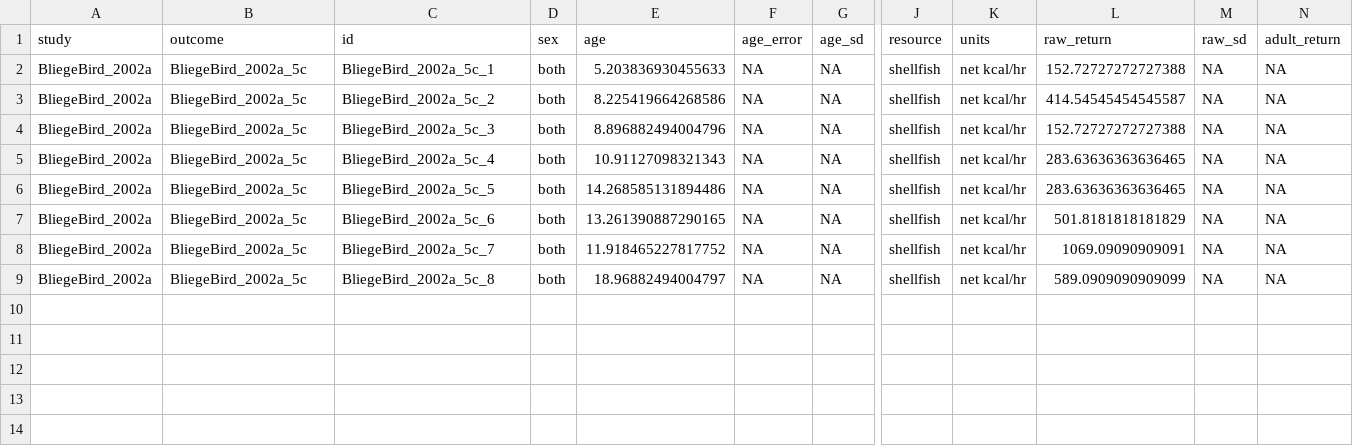
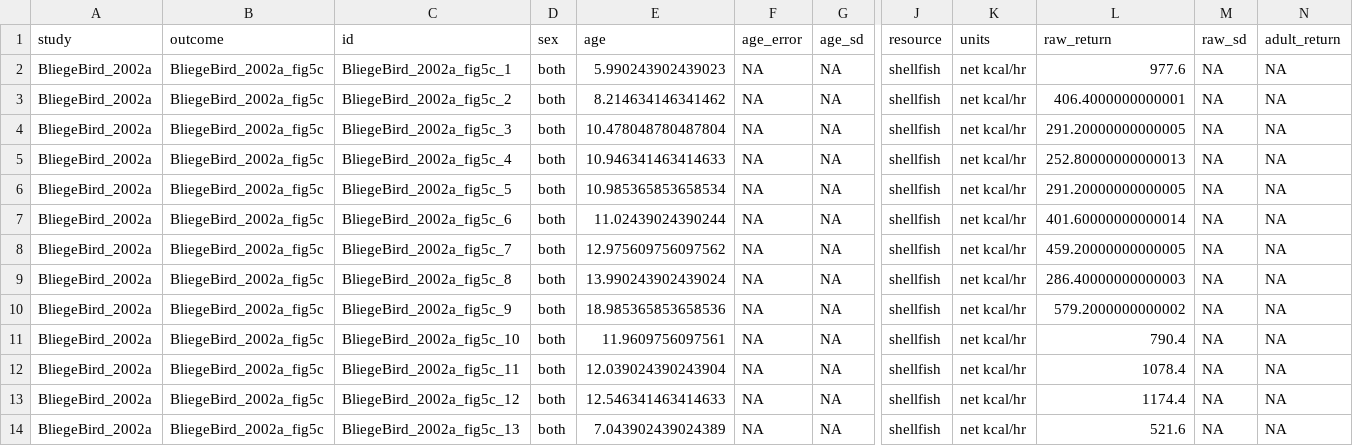
Before and after one commit to erik-ringen/cfr, a CSV file: paper_data/BliegeBird_2002a/fig5c/data_BliegeBird_2002a_fig5c.csv, drawn as a sheet; only a part is shown, gaps mark what is left out; rows hold the shown columns only; the diff names each change by its address in the sheet, - before the commit and + after, or states it on an @@ line.

```diff
--- a/paper_data/BliegeBird_2002a/fig5c/data_BliegeBird_2002a_fig5c.csv
+++ b/paper_data/BliegeBird_2002a/fig5c/data_BliegeBird_2002a_fig5c.csv
-B2:B9 (outcome): BliegeBird_2002a_5c
+B2:B9 (outcome): BliegeBird_2002a_fig5c
-C2 (id): BliegeBird_2002a_5c_1
+C2 (id): BliegeBird_2002a_fig5c_1
-E2 (age): 5.203836930455633
+E2 (age): 5.990243902439023
-L2 (raw_return): 152.72727272727388
+L2 (raw_return): 977.6
-C3 (id): BliegeBird_2002a_5c_2
+C3 (id): BliegeBird_2002a_fig5c_2
-E3 (age): 8.225419664268586
+E3 (age): 8.214634146341462
-L3 (raw_return): 414.54545454545587
+L3 (raw_return): 406.4000000000001
-C4 (id): BliegeBird_2002a_5c_3
+C4 (id): BliegeBird_2002a_fig5c_3
-E4 (age): 8.896882494004796
+E4 (age): 10.478048780487804
-L4 (raw_return): 152.72727272727388
+L4 (raw_return): 291.20000000000005
-C5 (id): BliegeBird_2002a_5c_4
+C5 (id): BliegeBird_2002a_fig5c_4
-E5 (age): 10.91127098321343
+E5 (age): 10.946341463414633
-L5 (raw_return): 283.63636363636465
+L5 (raw_return): 252.80000000000013
-C6 (id): BliegeBird_2002a_5c_5
+C6 (id): BliegeBird_2002a_fig5c_5
-E6 (age): 14.268585131894486
+E6 (age): 10.985365853658534
-L6 (raw_return): 283.63636363636465
+L6 (raw_return): 291.20000000000005
-C7 (id): BliegeBird_2002a_5c_6
+C7 (id): BliegeBird_2002a_fig5c_6
-E7 (age): 13.261390887290165
+E7 (age): 11.02439024390244
-L7 (raw_return): 501.8181818181829
+L7 (raw_return): 401.60000000000014
-C8 (id): BliegeBird_2002a_5c_7
+C8 (id): BliegeBird_2002a_fig5c_7
-E8 (age): 11.918465227817752
+E8 (age): 12.975609756097562
-L8 (raw_return): 1069.09090909091
+L8 (raw_return): 459.20000000000005
-C9 (id): BliegeBird_2002a_5c_8
+C9 (id): BliegeBird_2002a_fig5c_8
-E9 (age): 18.96882494004797
+E9 (age): 13.990243902439024
-L9 (raw_return): 589.0909090909099
+L9 (raw_return): 286.40000000000003
+row 10: BliegeBird_2002a | BliegeBird_2002a_fig5c | BliegeBird_2002a_fig5c_9 | both | 18.985365853658536 | NA | NA | shellfish | net kcal/hr | 579.2000000000002 | NA | NA
+row 11: BliegeBird_2002a | BliegeBird_2002a_fig5c | BliegeBird_2002a_fig5c_10 | both | 11.9609756097561 | NA | NA | shellfish | net kcal/hr | 790.4 | NA | NA
+row 12: BliegeBird_2002a | BliegeBird_2002a_fig5c | BliegeBird_2002a_fig5c_11 | both | 12.039024390243904 | NA | NA | shellfish | net kcal/hr | 1078.4 | NA | NA
+row 13: BliegeBird_2002a | BliegeBird_2002a_fig5c | BliegeBird_2002a_fig5c_12 | both | 12.546341463414633 | NA | NA | shellfish | net kcal/hr | 1174.4 | NA | NA
+row 14: BliegeBird_2002a | BliegeBird_2002a_fig5c | BliegeBird_2002a_fig5c_13 | both | 7.043902439024389 | NA | NA | shellfish | net kcal/hr | 521.6 | NA | NA
```
Also changed, not shown: paper_data/Bird_2002b/table2/data_Bird_2002b_table2.csv, paper_data/Bird_2002b/table3/data_Bird_2002b_table3.csv, 30 other files.
